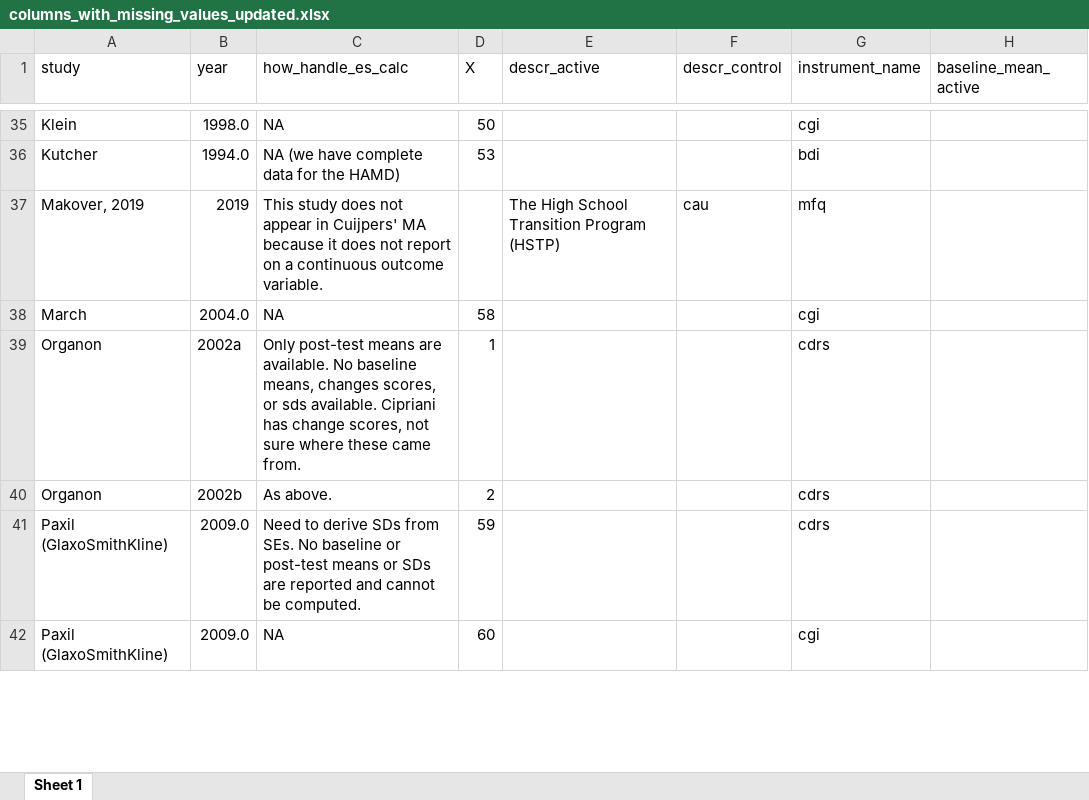
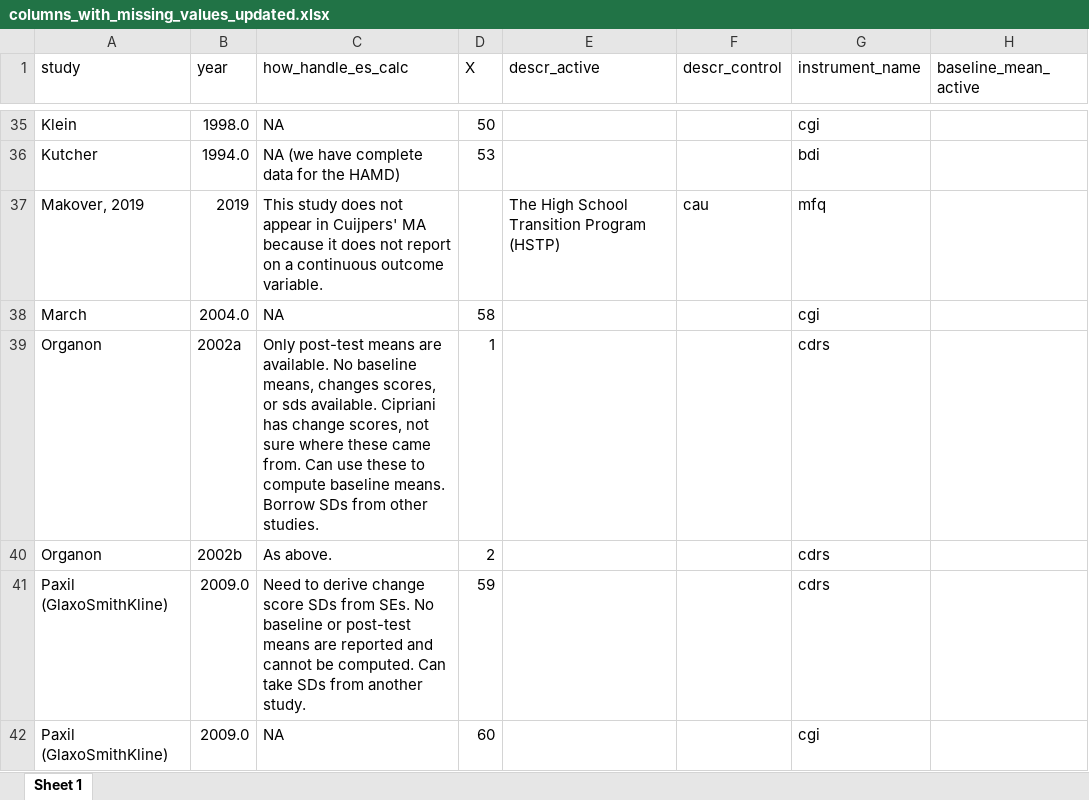
Before and after one commit to transatlantic-comppsych/apples_oranges, an Excel workbook: columns_with_missing_values_updated.xlsx, sheet Sheet 1, drawn as a sheet; only a part is shown, gaps mark what is left out; values as stored, in another font and other column widths than the file's, no cell formats; the diff covers the shown part only; the diff names each change by its address in the sheet, - before the commit and + after, or states it on an @@ line.

```diff
--- a/columns_with_missing_values_updated.xlsx (sheet Sheet 1)
+++ b/columns_with_missing_values_updated.xlsx (sheet Sheet 1)
-C39 (how_handle_es_calc): …came from.
+C39 (how_handle_es_calc): …came from. Can use these to compute baseline means. Borrow SDs from other studies.
-C41 (how_handle_es_calc): …to derive SDs from SEs. No baseline or post-test means or SDs are reported and cannot be computed.
+C41 (how_handle_es_calc): …to derive change score SDs from SEs. No baseline or post-test means are reported and cannot be computed. Can take SDs from another study.
```
Also changed, not shown: 7 edited cells elsewhere in this sheet, cell formats, Full_Dataset_Cipriani_MA.xlsx, columns_with_missing_values.xlsx, 2 other files.
